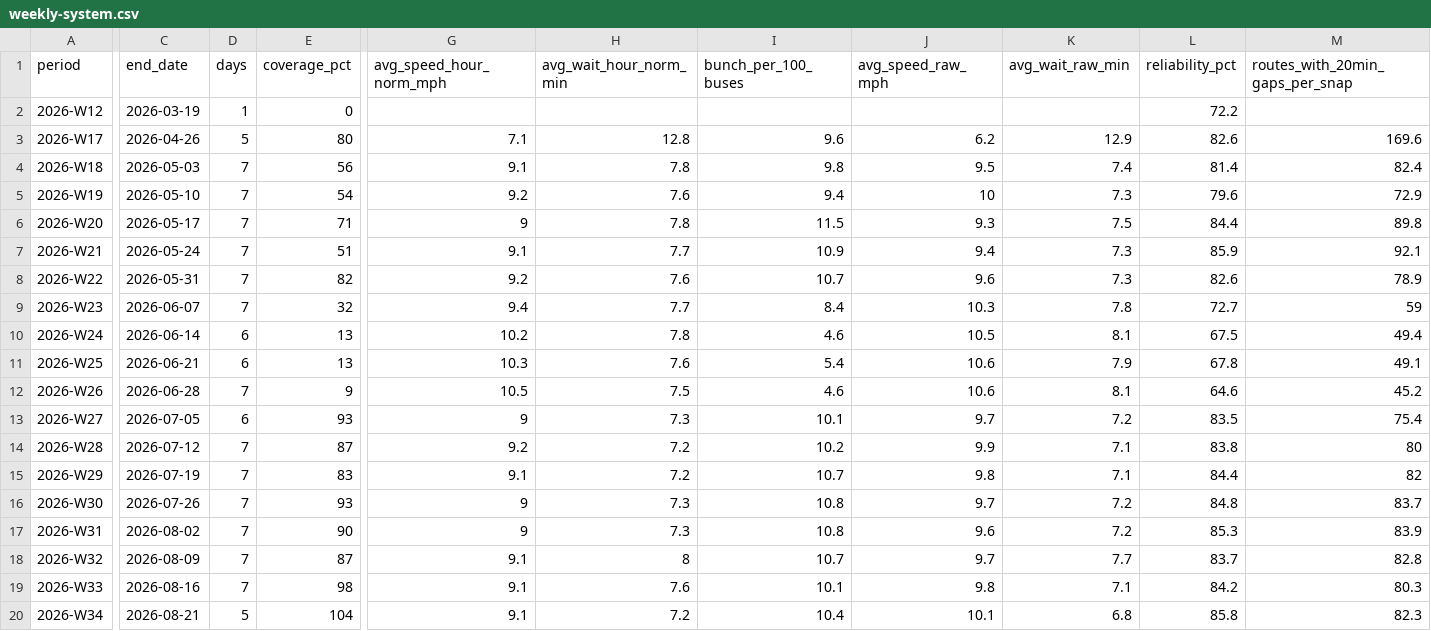
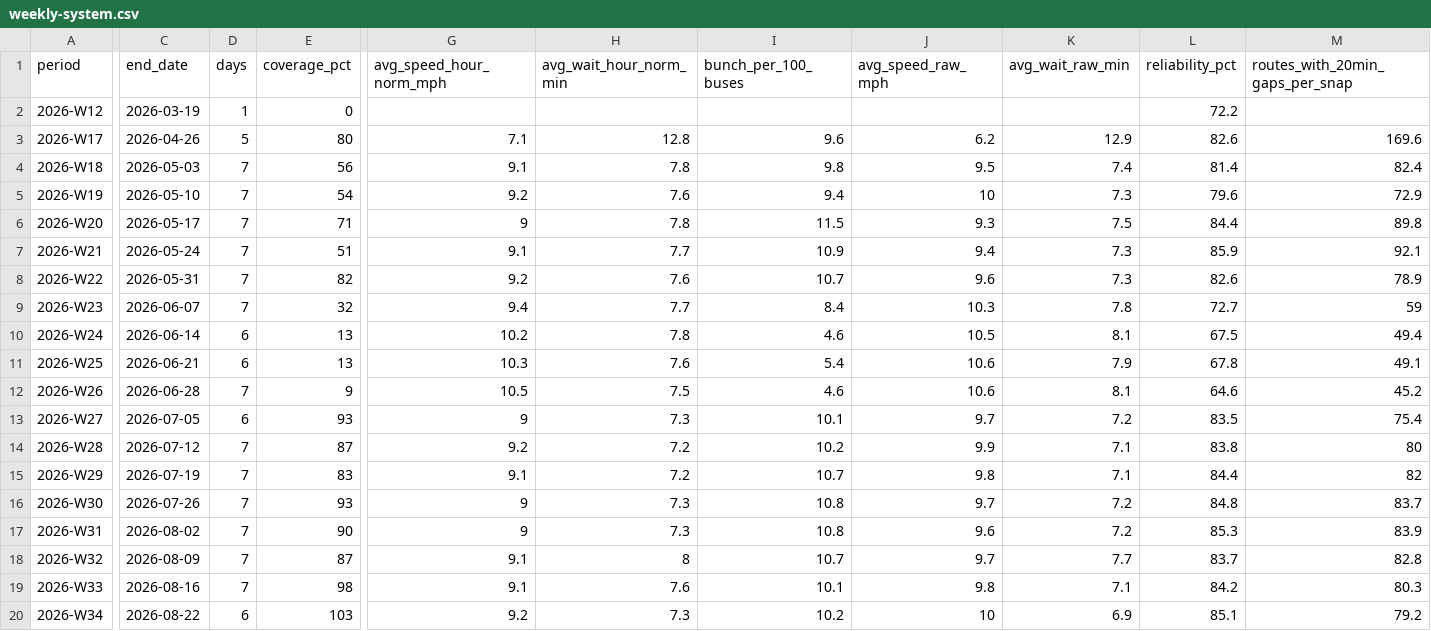
Before and after one commit to joshgreenman1973/experiments, a CSV file: nyc-bus-tracker/data/downloads/weekly-system.csv, drawn as a sheet; only a part is shown, gaps mark what is left out; the diff covers the shown part only; the diff names each change by its address in the sheet, - before the commit and + after, or states it on an @@ line.

```diff
--- a/nyc-bus-tracker/data/downloads/weekly-system.csv
+++ b/nyc-bus-tracker/data/downloads/weekly-system.csv
-C20 (end_date): 2026-08-21
+C20 (end_date): 2026-08-22
-D20 (days): 5
+D20 (days): 6
-E20 (coverage_pct): 104
+E20 (coverage_pct): 103
-G20 (avg_speed_hour_norm_mph): 9.1
+G20 (avg_speed_hour_norm_mph): 9.2
-H20 (avg_wait_hour_norm_min): 7.2
+H20 (avg_wait_hour_norm_min): 7.3
-I20 (bunch_per_100_buses): 10.4
+I20 (bunch_per_100_buses): 10.2
-J20 (avg_speed_raw_mph): 10.1
+J20 (avg_speed_raw_mph): 10
-K20 (avg_wait_raw_min): 6.8
+K20 (avg_wait_raw_min): 6.9
-L20 (reliability_pct): 85.8
+L20 (reliability_pct): 85.1
-M20 (routes_with_20min_gaps_per_snap): 82.3
+M20 (routes_with_20min_gaps_per_snap): 79.2
```
Also changed, not shown: 1 edited cell elsewhere in this file, nyc-bus-tracker/data/downloads/weekly-borough.csv, nyc-bus-tracker/data/downloads/weekly-routes.csv, 6 other files.
